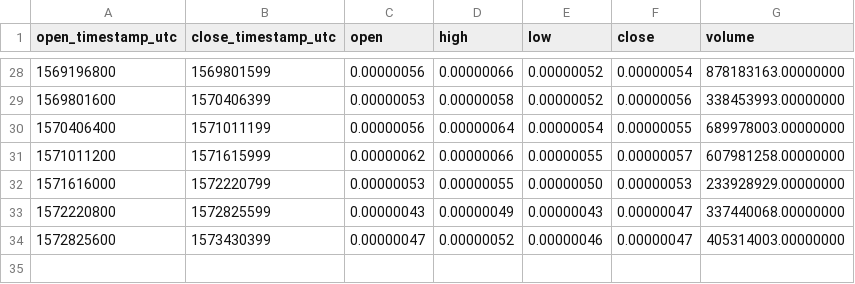
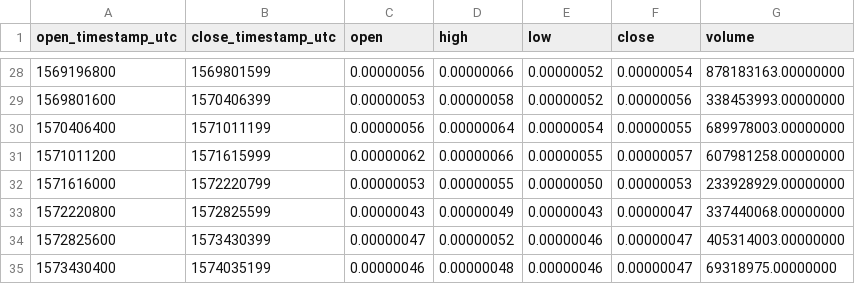
Before and after one commit to cryptobigbro/binance-CELRBTC, a CSV file: binance-CELRBTC-1w.csv, drawn as a sheet; only a part is shown, gaps mark what is left out.

```diff
--- a/binance-CELRBTC-1w.csv
+++ b/binance-CELRBTC-1w.csv
@@ -34 +34,2 @@ open_timestamp_utc,close_timestamp_utc,open,high,low,close,volume
 1572825600,1573430399,0.00000047,0.00000052,0.00000046,0.00000047,405314003.00000000
+1573430400,1574035199,0.00000046,0.00000048,0.00000046,0.00000047,69318975.00000000
```
Also changed, not shown: binance-CELRBTC-1d.csv, binance-CELRBTC-1h.csv.
